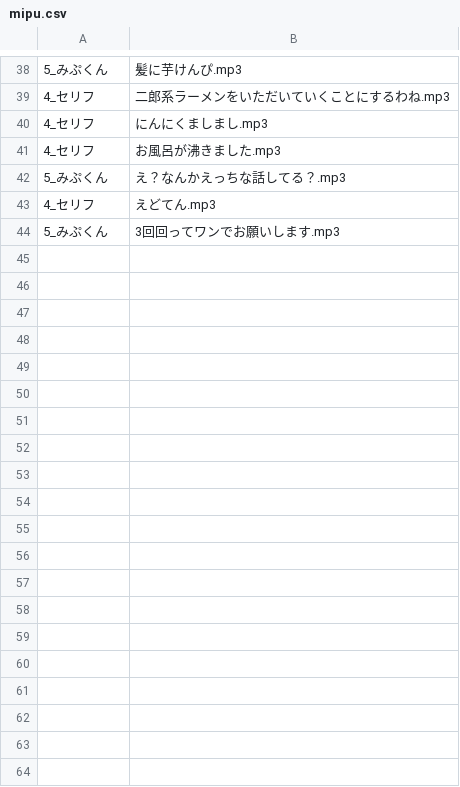
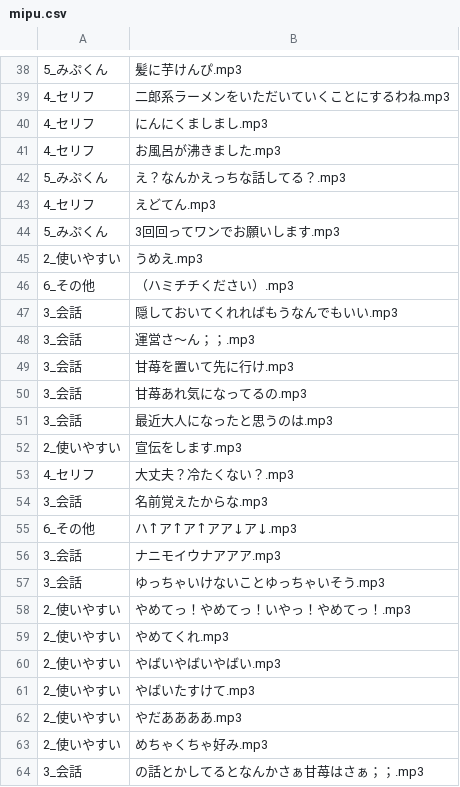
Before and after one commit to the96/lightup, a CSV file: mipu.csv, drawn as a sheet; only a part is shown, gaps mark what is left out; the diff covers the shown part only; the diff names each change by its address in the sheet, - before the commit and + after, or states it on an @@ line.

Commit message:
Update mipu.csv

```diff
--- a/mipu.csv
+++ b/mipu.csv
+row 45: 2_使いやすい | うめえ.mp3
+row 46: 6_その他 | （ハミチチください）.mp3
+row 47: 3_会話 | 隠しておいてくれればもうなんでもいい.mp3
+row 48: 3_会話 | 運営さ～ん；；.mp3
+row 49: 3_会話 | 甘苺を置いて先に行け.mp3
+row 50: 3_会話 | 甘苺あれ気になってるの.mp3
+row 51: 3_会話 | 最近大人になったと思うのは.mp3
+row 52: 2_使いやすい | 宣伝をします.mp3
+row 53: 4_セリフ | 大丈夫？冷たくない？.mp3
+row 54: 3_会話 | 名前覚えたからな.mp3
+row 55: 6_その他 | ハ↑ア↑ア↑アア↓ア↓.mp3
+row 56: 3_会話 | ナニモイウナアアア.mp3
+row 57: 3_会話 | ゆっちゃいけないことゆっちゃいそう.mp3
+row 58: 2_使いやすい | やめてっ！やめてっ！いやっ！やめてっ！.mp3
+row 59: 2_使いやすい | やめてくれ.mp3
+row 60: 2_使いやすい | やばいやばいやばい.mp3
+row 61: 2_使いやすい | やばいたすけて.mp3
+row 62: 2_使いやすい | やだああああ.mp3
+row 63: 2_使いやすい | めちゃくちゃ好み.mp3
+row 64: 3_会話 | の話とかしてるとなんかさぁ甘苺はさぁ；；.mp3
```
Also changed, not shown: 12 added rows elsewhere in this file.
